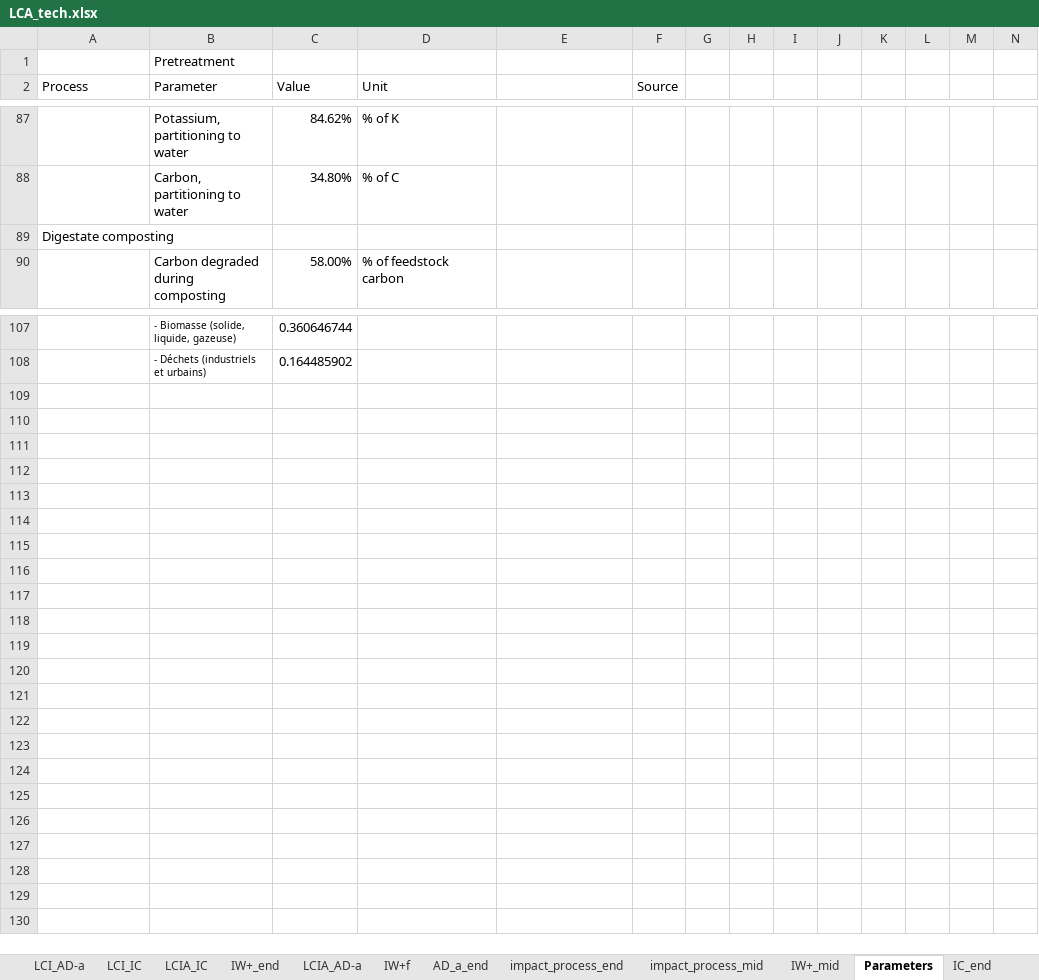
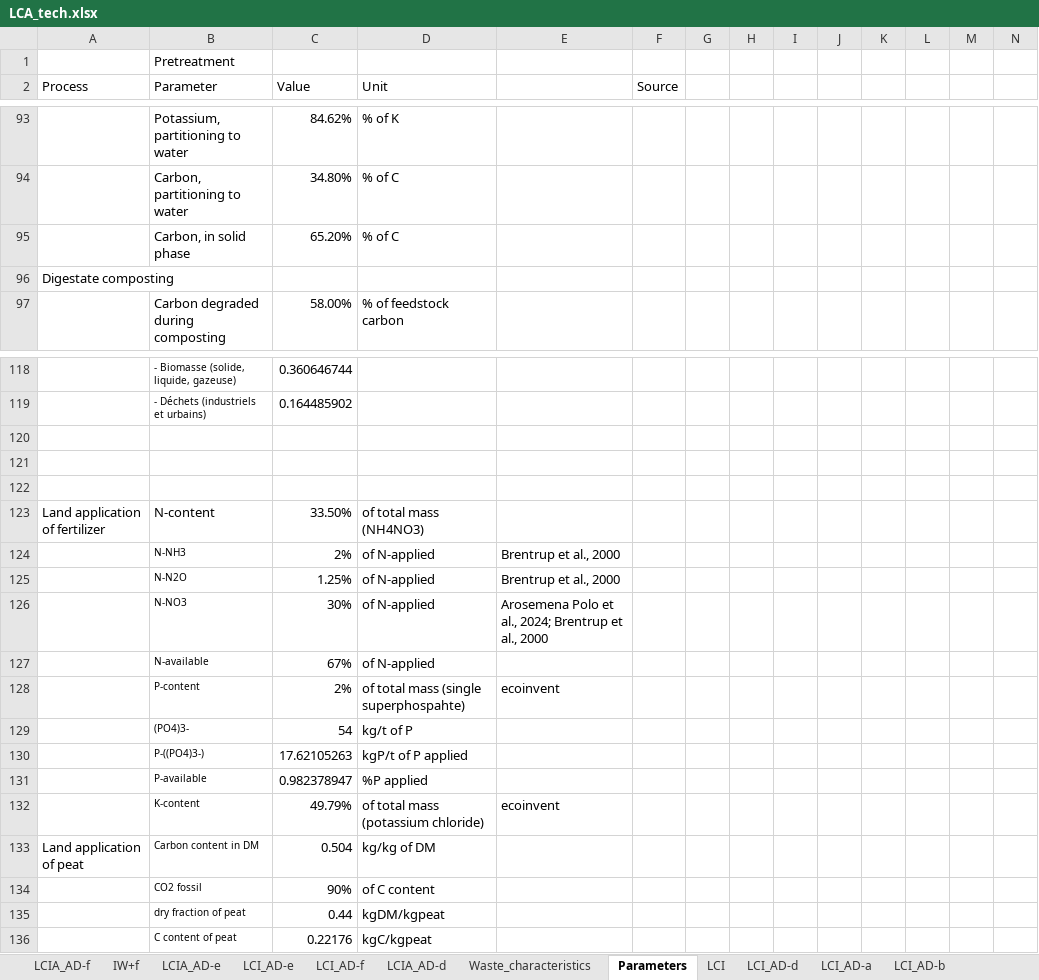
Before and after one commit to nomenazo/biowaste_optim, an Excel workbook: LCA_tech.xlsx, sheet Parameters, drawn as a sheet; only a part is shown, gaps mark what is left out; values as stored, in another font and other column widths than the file's, no borders; charts and pictures not drawn; rows hold the shown columns only; the diff covers the shown part only; the diff names each change by its address in the sheet, - before the commit and + after, or states it on an @@ line.

```diff
--- a/LCA_tech.xlsx (sheet Parameters)
+++ b/LCA_tech.xlsx (sheet Parameters)
+sheet tab: LCIA_AD-f
+sheet tab: LCIA_AD-e
+sheet tab: LCI_AD-e
+sheet tab: LCI_AD-f
+sheet tab: LCIA_AD-d
@@ sheet tab order changed: LCIA_AD-f | IW+f | LCIA_AD-e | LCI_AD-e | LCI_AD-f | LCIA_AD-d | Waste_characteristics | Parameters | LCI | LCI_AD-d | LCI_AD-a | LCI_AD-b @@
+row 95:  | Carbon, in solid phase | 65.20% | % of C
+row 120: (empty)
+row 121: (empty)
+row 122: (empty)
+row 123: Land application of fertilizer | N-content | 33.50% | of total mass (NH4NO3)
+row 124:  | N-NH3 | 2% | of N-applied | Brentrup et al., 2000
+row 125:  | N-N2O | 1.25% | of N-applied | Brentrup et al., 2000
+row 126:  | N-NO3 | 30% | of N-applied | Arosemena Polo et al., 2024; Brentrup et al., 2000
+row 127:  | N-available | 67% | of N-applied
+row 128:  | P-content | 2% | of total mass (single superphospahte) | ecoinvent
+row 129:  | (PO4)3- | 54 | kg/t of P
+row 130:  | P-((PO4)3-) | 17.62105263 | kgP/t of P applied
+row 131:  | P-available | 0.982378947 | %P applied
+row 132:  | K-content | 49.79% | of total mass (potassium chloride) | ecoinvent
+row 133: Land application of peat | Carbon content in DM | 0.504 | kg/kg of DM
+row 134:  | CO2 fossil | 90% | of C content
+row 135:  | dry fraction of peat | 0.44 | kgDM/kgpeat
+row 136:  | C content of peat | 0.22176 | kgC/kgpeat
```
Also changed, not shown: 11 added rows, 1 removed row, 17 edited cells and cell formats elsewhere in this sheet, sheet LCIA_AD-a, sheet LCI_AD-b, sheet LCI_AD-d, sheet LCI_AD-c, sheet IW+_end, sheet LCI_AD-a, 2 more sheets, other sheet tabs, formulas that keep their value, charts or pictures, PaCTEA_for_study_case/waste_characterization_FR.xlsx, impact.xlsx, 54 other files.
